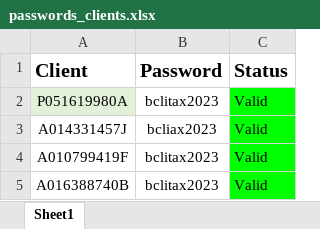
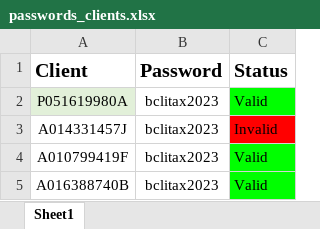
Before and after one commit to imodoiepale/All_In_One, an Excel workbook: WEB AUTOMATION/PIN CHECKER/KRA/passwords_clients.xlsx, sheet Sheet1, drawn as a sheet; values as stored, in another font and other column widths than the file's, no borders; the diff names each change by its address in the sheet, - before the commit and + after, or states it on an @@ line.

```diff
--- a/WEB AUTOMATION/PIN CHECKER/KRA/passwords_clients.xlsx (sheet Sheet1)
+++ b/WEB AUTOMATION/PIN CHECKER/KRA/passwords_clients.xlsx (sheet Sheet1)
-B3 (Password): bcliax2023
+B3 (Password): bclitax2023
-C3 (Status): Valid
+C3 (Status): Invalid
-C3 fill: #00FF00
+C3 fill: #FF0000
```
Also changed, not shown: 1 other file.
